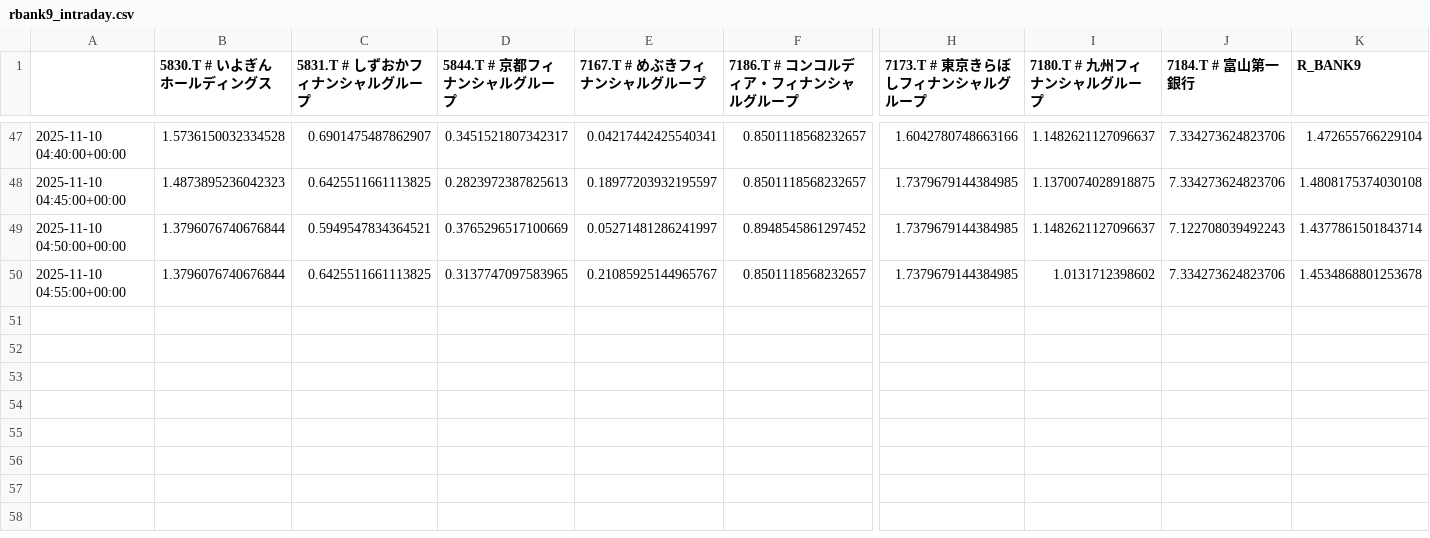
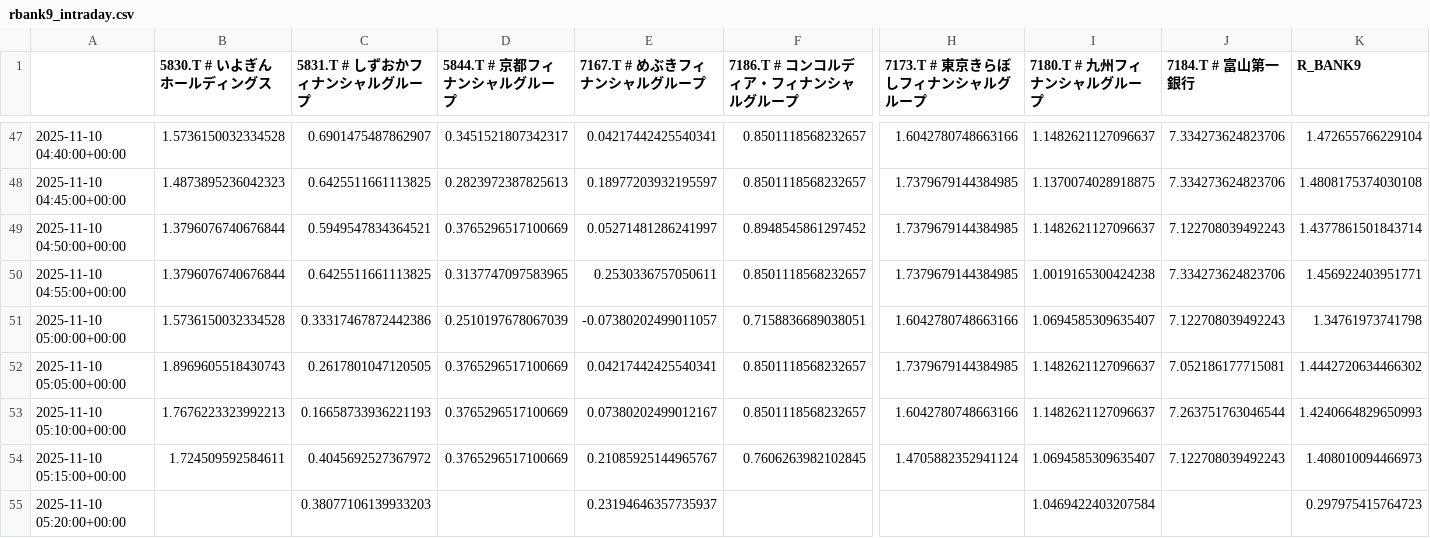
Before and after one commit to SakuraIndex/R-BANK9, a CSV file: docs/outputs/rbank9_intraday.csv, drawn as a sheet; only a part is shown, gaps mark what is left out; rows hold the shown columns only; the diff names each change by its address in the sheet, - before the commit and + after, or states it on an @@ line.

```diff
--- a/docs/outputs/rbank9_intraday.csv
+++ b/docs/outputs/rbank9_intraday.csv
-E50 (7167.T # めぶきフィナンシャルグループ): 0.21085925144965767
+E50 (7167.T # めぶきフィナンシャルグループ): 0.2530336757050611
-I50 (7180.T # 九州フィナンシャルグループ): 1.0131712398602
+I50 (7180.T # 九州フィナンシャルグループ): 1.0019165300424238
-K50 (R_BANK9): 1.4534868801253678
+K50 (R_BANK9): 1.456922403951771
+row 51: 2025-11-10 05:00:00+00:00 | 1.5736150032334528 | 0.33317467872442386 | 0.2510197678067039 | -0.07380202499011057 | 0.7158836689038051 | 1.6042780748663166 | 1.0694585309635407 | 7.122708039492243 | 1.34761973741798
+row 52: 2025-11-10 05:05:00+00:00 | 1.8969605518430743 | 0.2617801047120505 | 0.3765296517100669 | 0.04217442425540341 | 0.8501118568232657 | 1.7379679144384985 | 1.1482621127096637 | 7.052186177715081 | 1.4442720634466302
+row 53: 2025-11-10 05:10:00+00:00 | 1.7676223323992213 | 0.16658733936221193 | 0.3765296517100669 | 0.07380202499012167 | 0.8501118568232657 | 1.6042780748663166 | 1.1482621127096637 | 7.263751763046544 | 1.4240664829650993
+row 54: 2025-11-10 05:15:00+00:00 | 1.724509592584611 | 0.4045692527367972 | 0.3765296517100669 | 0.21085925144965767 | 0.7606263982102845 | 1.4705882352941124 | 1.0694585309635407 | 7.122708039492243 | 1.408010094466973
+row 55: 2025-11-10 05:20:00+00:00 |  | 0.38077106139933203 |  | 0.23194646357735937 |  |  | 1.0469422403207584 |  | 0.297975415764723
```
Also changed, not shown: 2 other files.
